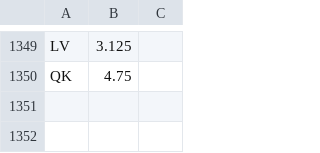
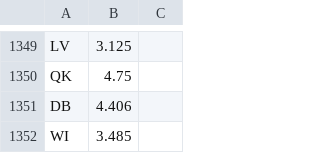
Before and after one commit to redox96/CommTrainer, a CSV file: data/results_Corner.csv, drawn as a sheet; only a part is shown, gaps mark what is left out; the diff names each change by its address in the sheet, - before the commit and + after, or states it on an @@ line.

```diff
--- a/data/results_Corner.csv
+++ b/data/results_Corner.csv
+row 1351: DB | 4.406
+row 1352: WI | 3.485
```
Also changed, not shown: data/output_test_Corner.csv.
